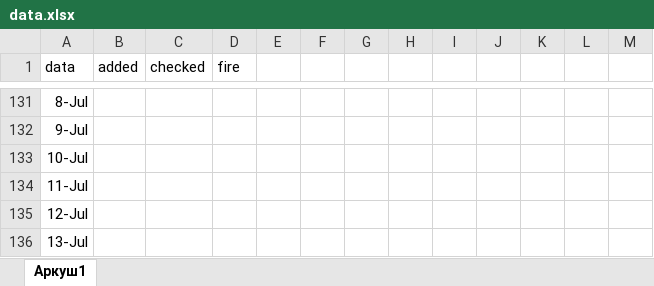
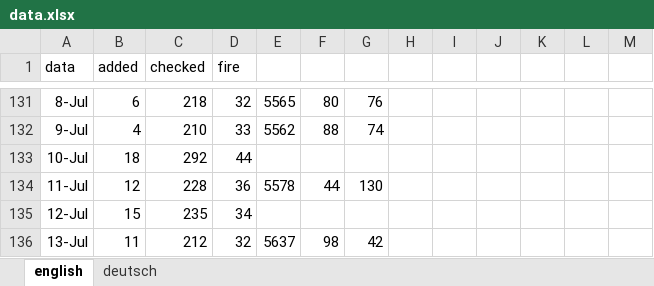
Before and after one commit to Roma4466/DuoCards, an Excel workbook: data.xlsx, sheet english, drawn as a sheet; only a part is shown, gaps mark what is left out; values as stored, in another font and other column widths than the file's, no borders; the diff covers the shown part only; the diff names each change by its address in the sheet, - before the commit and + after, or states it on an @@ line.

```diff
--- a/data.xlsx (sheet english)
+++ b/data.xlsx (sheet english)
-sheet tab: Аркуш1
+sheet tab: english
+sheet tab: deutsch
-B131 (added): (empty)
+B131 (added): 6
-C131 (checked): (empty)
+C131 (checked): 218
-D131 (fire): (empty)
+D131 (fire): 32
-E131: (empty)
+E131: 5565
-F131: (empty)
+F131: 80
-G131: (empty)
+G131: 76
-B132 (added): (empty)
+B132 (added): 4
-C132 (checked): (empty)
+C132 (checked): 210
-D132 (fire): (empty)
+D132 (fire): 33
-E132: (empty)
+E132: 5562
-F132: (empty)
+F132: 88
-G132: (empty)
+G132: 74
-B133 (added): (empty)
+B133 (added): 18
-C133 (checked): (empty)
+C133 (checked): 292
-D133 (fire): (empty)
+D133 (fire): 44
-B134 (added): (empty)
+B134 (added): 12
-C134 (checked): (empty)
+C134 (checked): 228
-D134 (fire): (empty)
+D134 (fire): 36
-E134: (empty)
+E134: 5578
-F134: (empty)
+F134: 44
-G134: (empty)
+G134: 130
-B135 (added): (empty)
+B135 (added): 15
-C135 (checked): (empty)
+C135 (checked): 235
-D135 (fire): (empty)
+D135 (fire): 34
-B136 (added): (empty)
+B136 (added): 11
-C136 (checked): (empty)
+C136 (checked): 212
-D136 (fire): (empty)
+D136 (fire): 32
-E136: (empty)
+E136: 5637
-F136: (empty)
+F136: 98
-G136: (empty)
+G136: 42
```
Also changed, not shown: 222 edited cells elsewhere in this sheet, Copy.xlsx, 1 other file.
